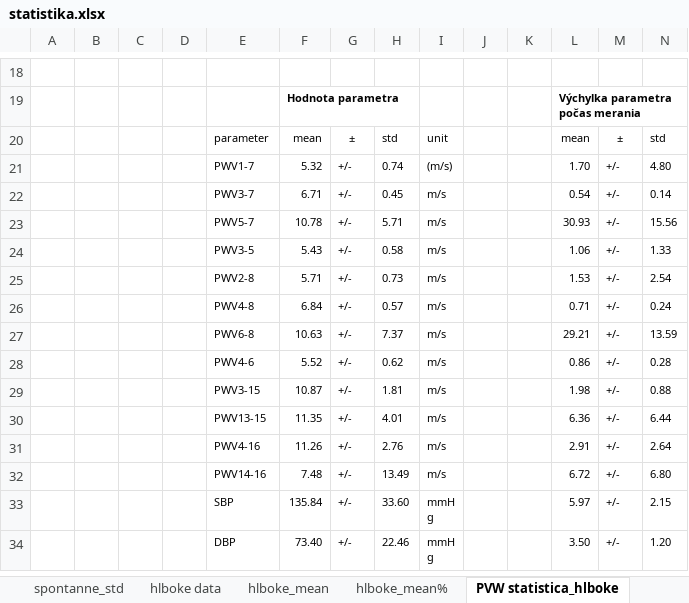
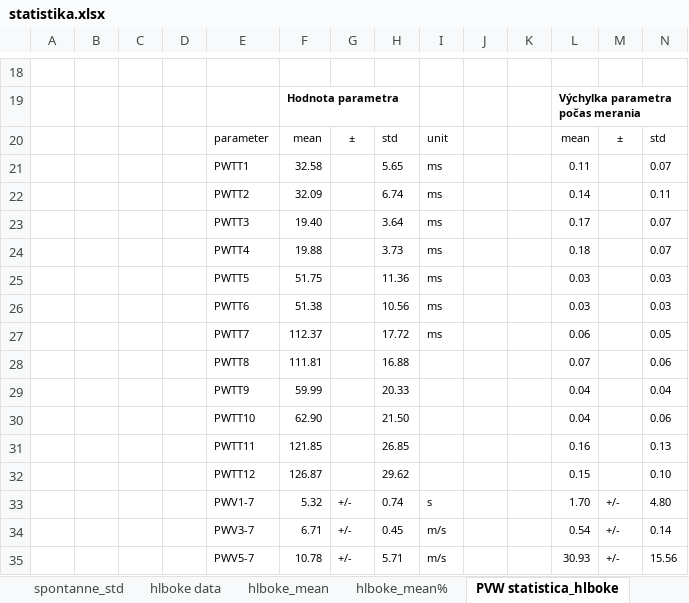
Before and after one commit to peterlanger/diz, an Excel workbook: statistika_parametrov/statistika.xlsx, sheet PVW statistica_hlboke, drawn as a sheet; only a part is shown, gaps mark what is left out; the shorter side is filled out with more unchanged rows; values as stored, in another font and other column widths than the file's, no borders; charts and pictures not drawn; addresses are those after the commit; rows hold the shown columns only; the diff covers the shown part only; the diff names each change by its address in the sheet, - before the commit and + after, or states it on an @@ line.

```diff
--- a/statistika_parametrov/statistika.xlsx (sheet PVW statistica_hlboke)
+++ b/statistika_parametrov/statistika.xlsx (sheet PVW statistica_hlboke)
+row 21:  |  |  |  | PWTT1 | 32.58 |  | 5.65 | ms |  |  | 0.11 |  | 0.07
+row 22:  |  |  |  | PWTT2 | 32.09 |  | 6.74 | ms |  |  | 0.14 |  | 0.11
+row 23:  |  |  |  | PWTT3 | 19.40 |  | 3.64 | ms |  |  | 0.17 |  | 0.07
+row 24:  |  |  |  | PWTT4 | 19.88 |  | 3.73 | ms |  |  | 0.18 |  | 0.07
+row 25:  |  |  |  | PWTT5 | 51.75 |  | 11.36 | ms |  |  | 0.03 |  | 0.03
+row 26:  |  |  |  | PWTT6 | 51.38 |  | 10.56 | ms |  |  | 0.03 |  | 0.03
+row 27:  |  |  |  | PWTT7 | 112.37 |  | 17.72 | ms |  |  | 0.06 |  | 0.05
+row 28:  |  |  |  | PWTT8 | 111.81 |  | 16.88 |  |  |  | 0.07 |  | 0.06
+row 29:  |  |  |  | PWTT9 | 59.99 |  | 20.33 |  |  |  | 0.04 |  | 0.04
+row 30:  |  |  |  | PWTT10 | 62.90 |  | 21.50 |  |  |  | 0.04 |  | 0.06
+row 31:  |  |  |  | PWTT11 | 121.85 |  | 26.85 |  |  |  | 0.16 |  | 0.13
+row 32:  |  |  |  | PWTT12 | 126.87 |  | 29.62 |  |  |  | 0.15 |  | 0.10
-I33: (m/s)
+I33: s
```
Also changed, not shown: 36 added rows elsewhere in this sheet, sheet hlboke_mean, other sheet tabs, formulas that keep their value, charts or pictures, 29 other files.
